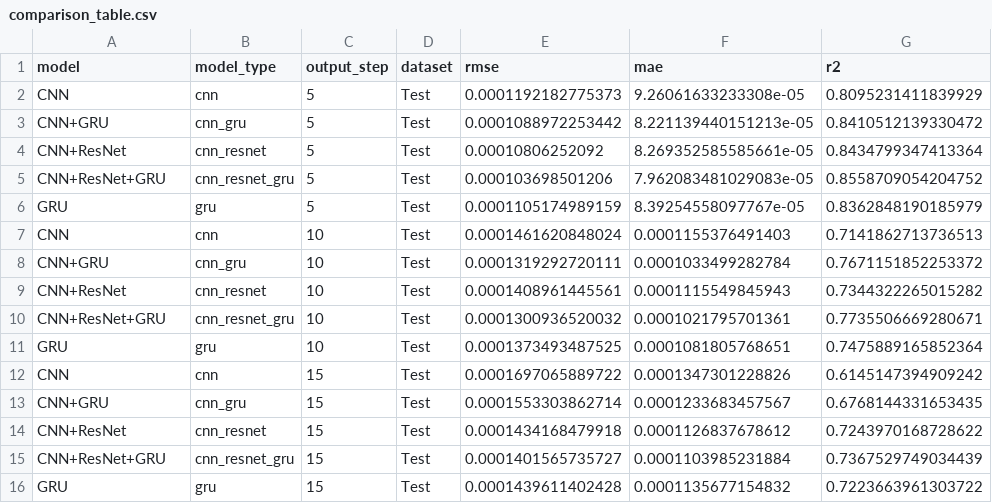
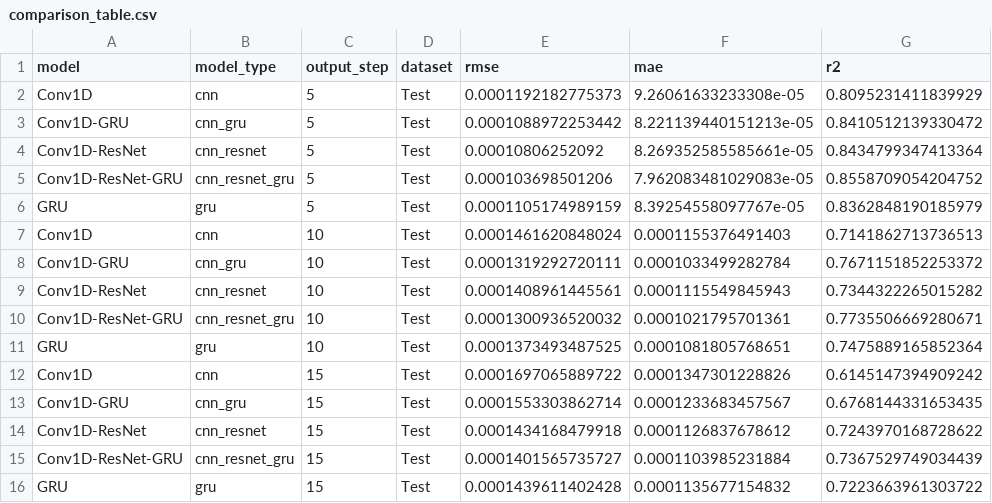
Before and after one commit to vudxlab/cnngruretnet, a CSV file: analysis/revision/comparison_table.csv, drawn as a sheet.

```diff
--- a/analysis/revision/comparison_table.csv
+++ b/analysis/revision/comparison_table.csv
@@ -1,16 +1,16 @@
 model,model_type,output_step,dataset,rmse,mae,r2
-CNN,cnn,5,Test,0.0001192182775373,9.26061633233308e-05,0.8095231411839929
-CNN+GRU,cnn_gru,5,Test,0.0001088972253442,8.221139440151213e-05,0.8410512139330472
-CNN+ResNet,cnn_resnet,5,Test,0.00010806252092,8.269352585585661e-05,0.8434799347413364
-CNN+ResNet+GRU,cnn_resnet_gru,5,Test,0.000103698501206,7.962083481029083e-05,0.8558709054204752
+Conv1D,cnn,5,Test,0.0001192182775373,9.26061633233308e-05,0.8095231411839929
+Conv1D-GRU,cnn_gru,5,Test,0.0001088972253442,8.221139440151213e-05,0.8410512139330472
+Conv1D-ResNet,cnn_resnet,5,Test,0.00010806252092,8.269352585585661e-05,0.8434799347413364
+Conv1D-ResNet-GRU,cnn_resnet_gru,5,Test,0.000103698501206,7.962083481029083e-05,0.8558709054204752
 GRU,gru,5,Test,0.0001105174989159,8.39254558097767e-05,0.8362848190185979
-CNN,cnn,10,Test,0.0001461620848024,0.0001155376491403,0.7141862713736513
-CNN+GRU,cnn_gru,10,Test,0.0001319292720111,0.0001033499282784,0.7671151852253372
-CNN+ResNet,cnn_resnet,10,Test,0.0001408961445561,0.0001115549845943,0.7344322265015282
-CNN+ResNet+GRU,cnn_resnet_gru,10,Test,0.0001300936520032,0.0001021795701361,0.7735506669280671
+Conv1D,cnn,10,Test,0.0001461620848024,0.0001155376491403,0.7141862713736513
+Conv1D-GRU,cnn_gru,10,Test,0.0001319292720111,0.0001033499282784,0.7671151852253372
+Conv1D-ResNet,cnn_resnet,10,Test,0.0001408961445561,0.0001115549845943,0.7344322265015282
+Conv1D-ResNet-GRU,cnn_resnet_gru,10,Test,0.0001300936520032,0.0001021795701361,0.7735506669280671
 GRU,gru,10,Test,0.0001373493487525,0.0001081805768651,0.7475889165852364
-CNN,cnn,15,Test,0.0001697065889722,0.0001347301228826,0.6145147394909242
-CNN+GRU,cnn_gru,15,Test,0.0001553303862714,0.0001233683457567,0.6768144331653435
-CNN+ResNet,cnn_resnet,15,Test,0.0001434168479918,0.0001126837678612,0.7243970168728622
-CNN+ResNet+GRU,cnn_resnet_gru,15,Test,0.0001401565735727,0.0001103985231884,0.7367529749034439
+Conv1D,cnn,15,Test,0.0001697065889722,0.0001347301228826,0.6145147394909242
+Conv1D-GRU,cnn_gru,15,Test,0.0001553303862714,0.0001233683457567,0.6768144331653435
+Conv1D-ResNet,cnn_resnet,15,Test,0.0001434168479918,0.0001126837678612,0.7243970168728622
+Conv1D-ResNet-GRU,cnn_resnet_gru,15,Test,0.0001401565735727,0.0001103985231884,0.7367529749034439
 GRU,gru,15,Test,0.0001439611402428,0.0001135677154832,0.7223663961303722
```
Also changed, not shown: analysis/revision/best_configurations.csv, 5 other files.
